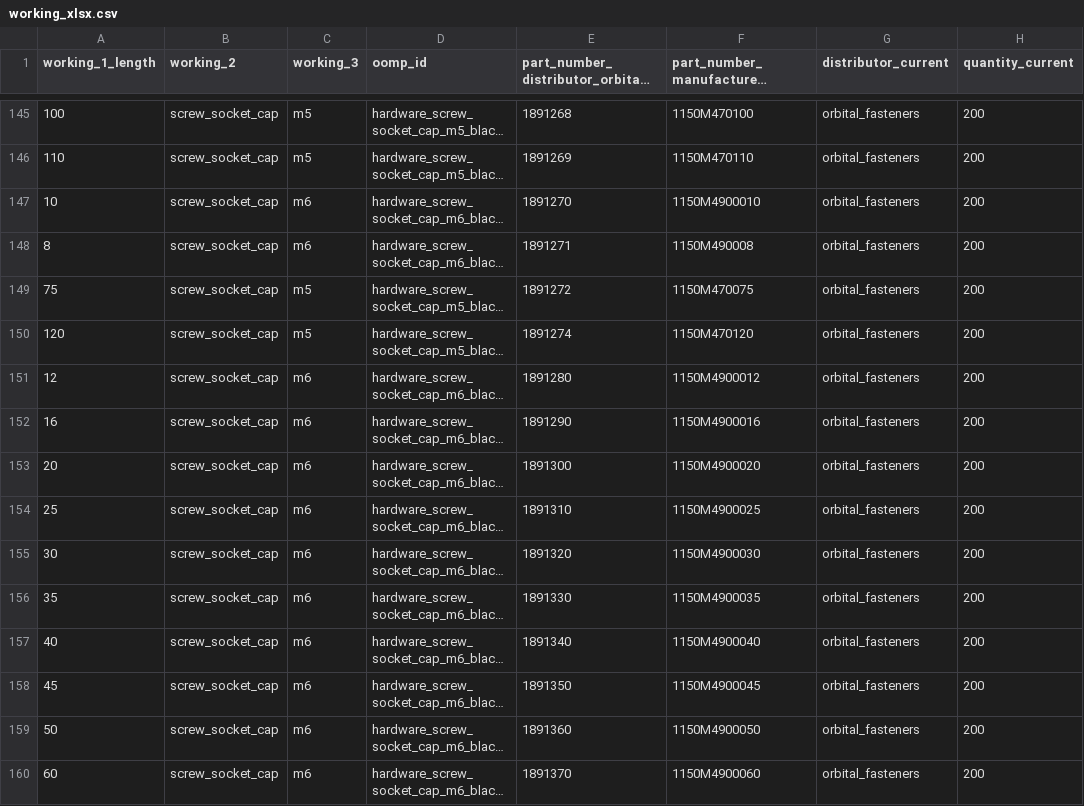
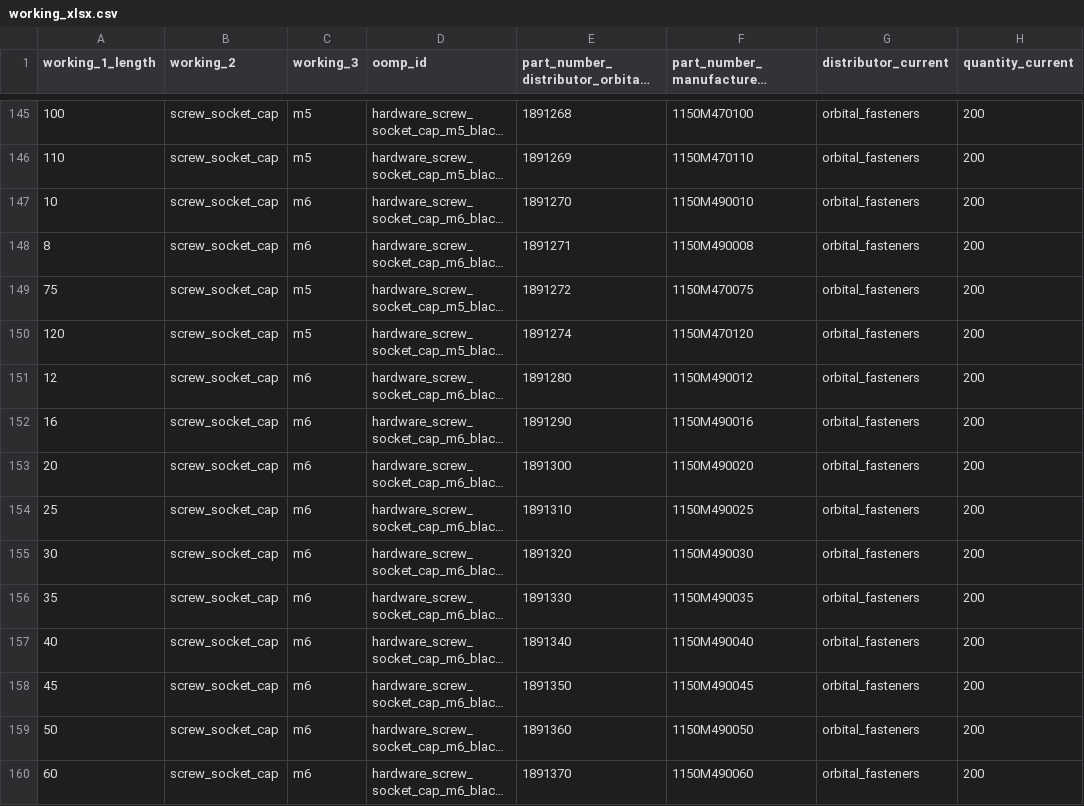
Before and after one commit to oomlout/oomlout_oomp_data_injector_bolt_part_numbers, a CSV file: working_xlsx.csv, drawn as a sheet; only a part is shown, gaps mark what is left out; long unchanged cells end in …; the diff covers the shown part only; the diff names each change by its address in the sheet, - before the commit and + after, or states it on an @@ line.

```diff
--- a/working_xlsx.csv
+++ b/working_xlsx.csv
-F147: 1150M4900010
+F147: 1150M490010
-F151: 1150M4900012
+F151: 1150M490012
-F152: 1150M4900016
+F152: 1150M490016
-F153: 1150M4900020
+F153: 1150M490020
-F154: 1150M4900025
+F154: 1150M490025
-F155: 1150M4900030
+F155: 1150M490030
-F156: 1150M4900035
+F156: 1150M490035
-F157: 1150M4900040
+F157: 1150M490040
-F158: 1150M4900045
+F158: 1150M490045
-F159: 1150M4900050
+F159: 1150M490050
-F160: 1150M4900060
+F160: 1150M490060
```
Also changed, not shown: 24 edited cells elsewhere in this file, output_manufacturer_metalmate.csv, 1 other file.
